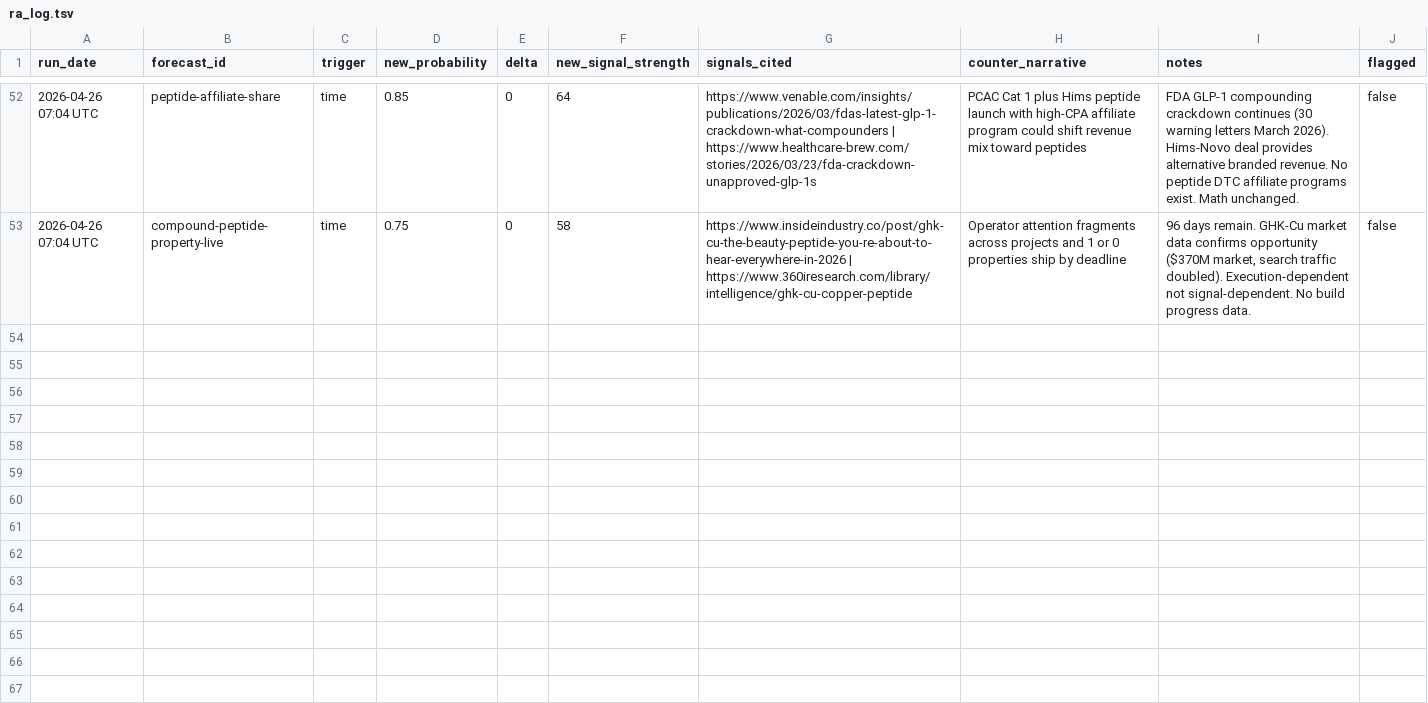
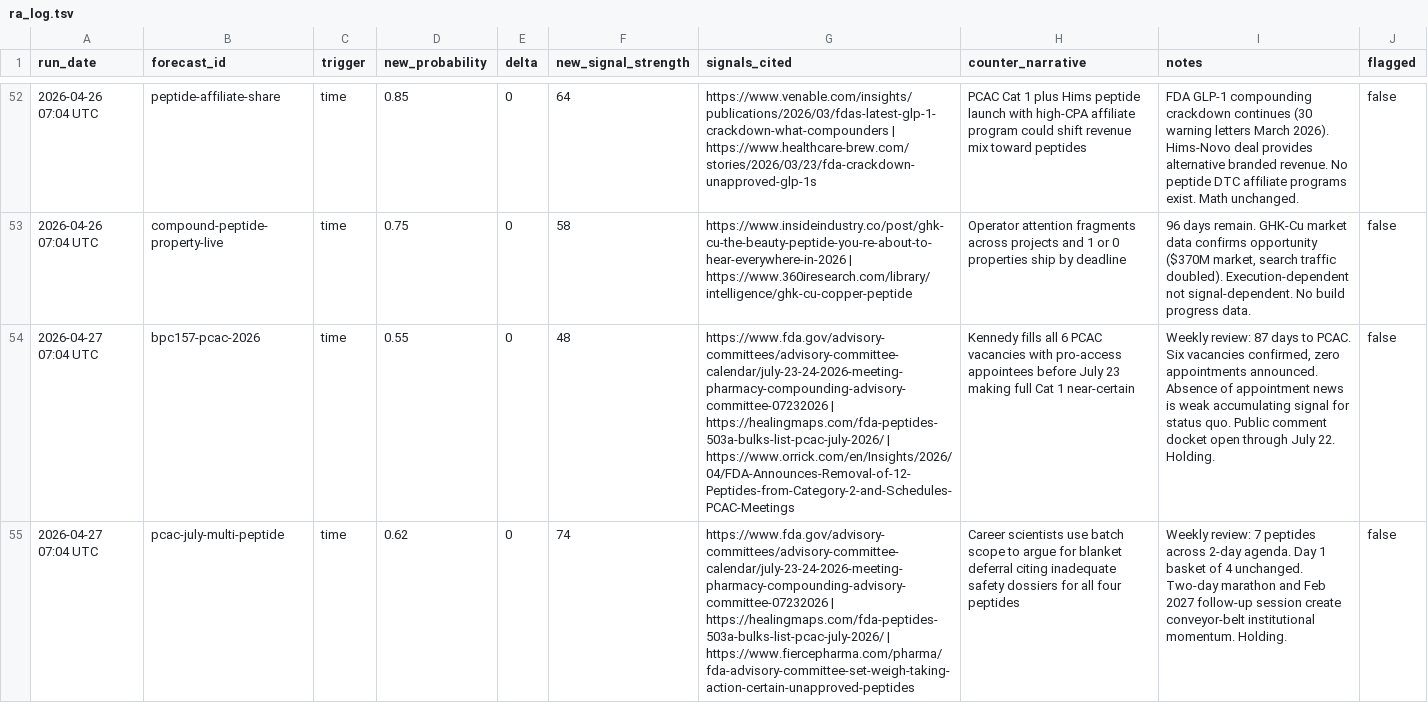
Before and after one commit to iacobp/thecompoundgroup, a TSV file: barque/ra/ra_log.tsv, drawn as a sheet; only a part is shown, gaps mark what is left out; the diff covers the shown part only; the diff names each change by its address in the sheet, - before the commit and + after, or states it on an @@ line.

Commit message:
Barque: sync files for 2026-04-27 brief

```diff
--- a/barque/ra/ra_log.tsv
+++ b/barque/ra/ra_log.tsv
+row 54: 2026-04-27 07:04 UTC | bpc157-pcac-2026 | time | 0.55 | 0 | 48 | https://www.fda.gov/advisory-committees/advisory-committee-calendar/july-23-24-2026-meeting-pharmacy-compounding-advisory-committee-07232026 | https://healingmaps.com/fda-peptides-503a-bulks-list-pcac-july-2026/ | https://www.orrick.com/en/Insights/2026/04/FDA-Announces-Removal-of-12-Peptides-from-Category-2-and-Schedules-PCAC-Meetings | Kennedy fills all 6 PCAC vacancies with pro-access appointees before July 23 making full Cat 1 near-certain | Weekly review: 87 days to PCAC. Six vacancies confirmed, zero appointments announced. Absence of appointment news is weak accumulating signal for status quo. Public comment docket open through July 22. Holding. | false
+row 55: 2026-04-27 07:04 UTC | pcac-july-multi-peptide | time | 0.62 | 0 | 74 | https://www.fda.gov/advisory-committees/advisory-committee-calendar/july-23-24-2026-meeting-pharmacy-compounding-advisory-committee-07232026 | https://healingmaps.com/fda-peptides-503a-bulks-list-pcac-july-2026/ | https://www.fiercepharma.com/pharma/fda-advisory-committee-set-weigh-taking-action-certain-unapproved-peptides | Career scientists use batch scope to argue for blanket deferral citing inadequate safety dossiers for all four peptides | Weekly review: 7 peptides across 2-day agenda. Day 1 basket of 4 unchanged. Two-day marathon and Feb 2027 follow-up session create conveyor-belt institutional momentum. Holding. | false
```
Also changed, not shown: 5 added rows elsewhere in this file, 1 other file.
